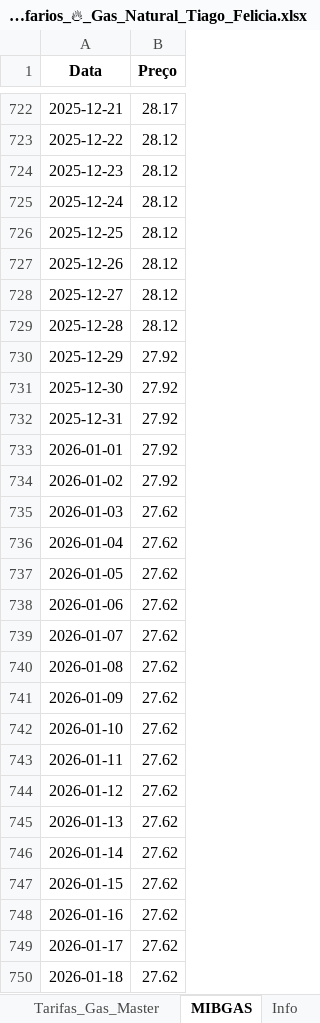
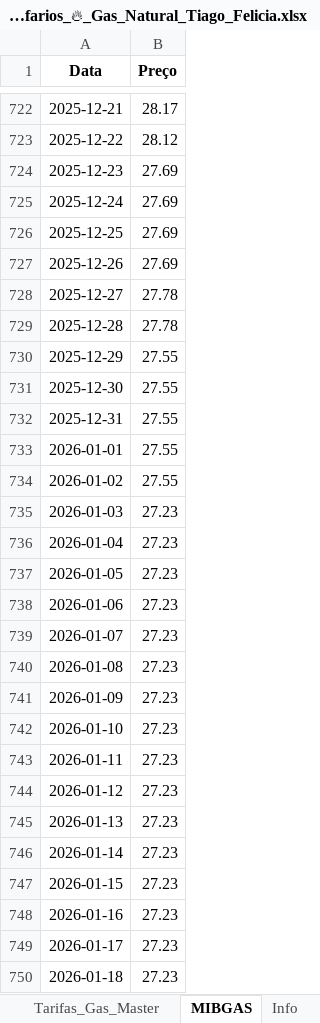
Before and after one commit to tiagofelicia/simulador-tarifarios-gas, an Excel workbook: Tarifarios_🔥_Gas_Natural_Tiago_Felicia.xlsx, sheet MIBGAS, drawn as a sheet; only a part is shown, gaps mark what is left out; values as stored, in another font and other column widths than the file's, no borders; the diff covers the shown part only; the diff names each change by its address in the sheet, - before the commit and + after, or states it on an @@ line.

```diff
--- a/Tarifarios_🔥_Gas_Natural_Tiago_Felicia.xlsx (sheet MIBGAS)
+++ b/Tarifarios_🔥_Gas_Natural_Tiago_Felicia.xlsx (sheet MIBGAS)
-B724:B727 (Preço): 28.12
+B724:B727 (Preço): 27.69
-B728:B729 (Preço): 28.12
+B728:B729 (Preço): 27.78
-B730:B734 (Preço): 27.92
+B730:B734 (Preço): 27.55
-B735:B750 (Preço): 27.62
+B735:B750 (Preço): 27.23
```
Also changed, not shown: 529 edited cells elsewhere in this sheet, sheet Info.
